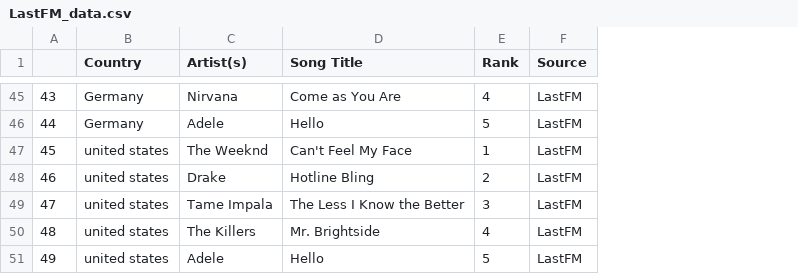
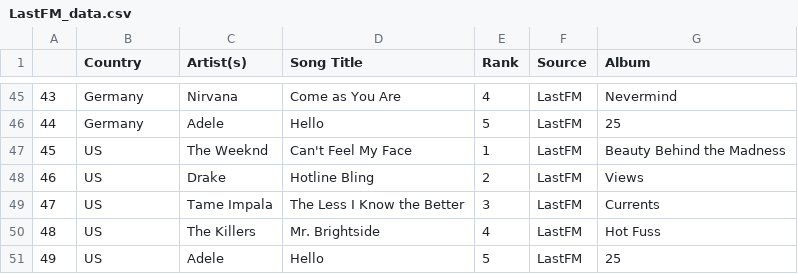
Before and after one commit to nawdah/project-1, a CSV file: Resources/LastFM_data.csv, drawn as a sheet; only a part is shown, gaps mark what is left out; the diff covers the shown part only; the diff names each change by its address in the sheet, - before the commit and + after, or states it on an @@ line.

Commit message:
Added album title

```diff
--- a/Resources/LastFM_data.csv
+++ b/Resources/LastFM_data.csv
+column G (Album), rows 45-51: Nevermind | 25 | Beauty Behind the Madness | Views | Currents | Hot Fuss | 25
-B47:B51 (Country): united states
+B47:B51 (Country): US
```
Also changed, not shown: 10 edited cells elsewhere in this file, 2 other files.
